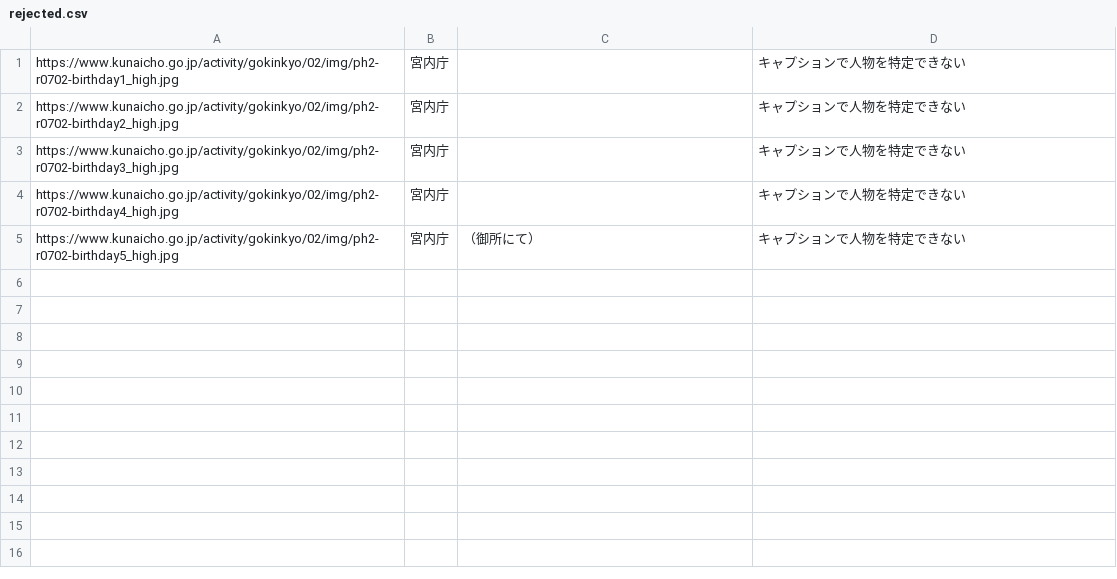
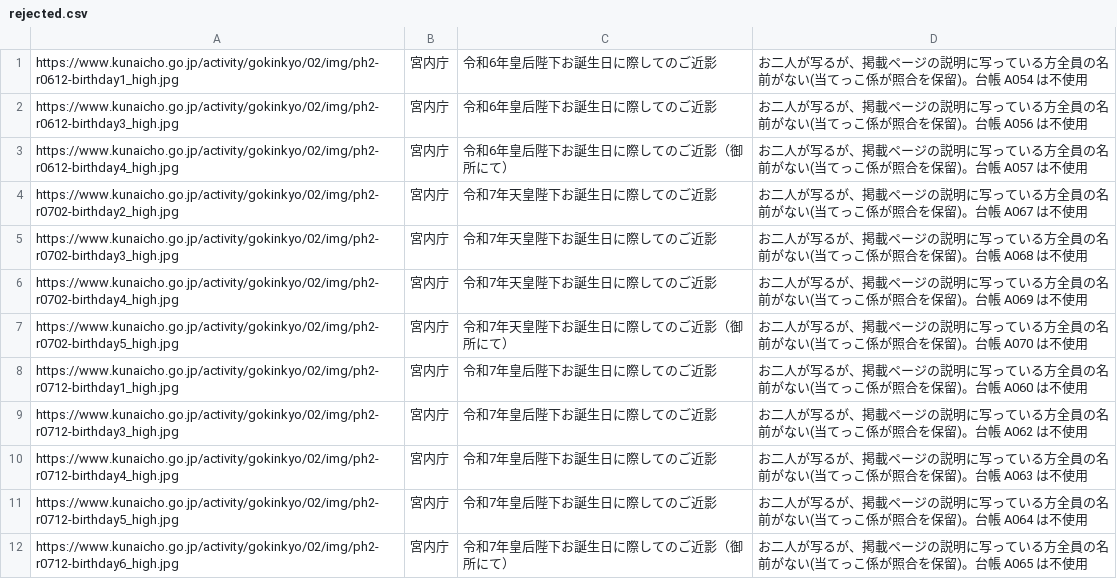
Before and after one commit to aiichirouarakiaandacoltd-bit/-, a CSV file: projects/KB-20261124-01/rejected.csv, drawn as a sheet.

```diff
--- a/projects/KB-20261124-01/rejected.csv
+++ b/projects/KB-20261124-01/rejected.csv
@@ -1,5 +1,12 @@
-https://www.kunaicho.go.jp/activity/gokinkyo/02/img/ph2-r0702-birthday1_high.jpg,宮内庁,,キャプションで人物を特定できない
-https://www.kunaicho.go.jp/activity/gokinkyo/02/img/ph2-r0702-birthday2_high.jpg,宮内庁,,キャプションで人物を特定できない
-https://www.kunaicho.go.jp/activity/gokinkyo/02/img/ph2-r0702-birthday3_high.jpg,宮内庁,,キャプションで人物を特定できない
-https://www.kunaicho.go.jp/activity/gokinkyo/02/img/ph2-r0702-birthday4_high.jpg,宮内庁,,キャプションで人物を特定できない
-https://www.kunaicho.go.jp/activity/gokinkyo/02/img/ph2-r0702-birthday5_high.jpg,宮内庁,（御所にて）,キャプションで人物を特定できない
+https://www.kunaicho.go.jp/activity/gokinkyo/02/img/ph2-r0612-birthday1_high.jpg,宮内庁,令和6年皇后陛下お誕生日に際してのご近影,お二人が写るが、掲載ページの説明に写っている方全員の名前がない(当てっこ係が照合を保留)。台帳 A054 は不使用
+https://www.kunaicho.go.jp/activity/gokinkyo/02/img/ph2-r0612-birthday3_high.jpg,宮内庁,令和6年皇后陛下お誕生日に際してのご近影,お二人が写るが、掲載ページの説明に写っている方全員の名前がない(当てっこ係が照合を保留)。台帳 A056 は不使用
+https://www.kunaicho.go.jp/activity/gokinkyo/02/img/ph2-r0612-birthday4_high.jpg,宮内庁,令和6年皇后陛下お誕生日に際してのご近影（御所にて）,お二人が写るが、掲載ページの説明に写っている方全員の名前がない(当てっこ係が照合を保留)。台帳 A057 は不使用
+https://www.kunaicho.go.jp/activity/gokinkyo/02/img/ph2-r0702-birthday2_high.jpg,宮内庁,令和7年天皇陛下お誕生日に際してのご近影,お二人が写るが、掲載ページの説明に写っている方全員の名前がない(当てっこ係が照合を保留)。台帳 A067 は不使用
+https://www.kunaicho.go.jp/activity/gokinkyo/02/img/ph2-r0702-birthday3_high.jpg,宮内庁,令和7年天皇陛下お誕生日に際してのご近影,お二人が写るが、掲載ページの説明に写っている方全員の名前がない(当てっこ係が照合を保留)。台帳 A068 は不使用
+https://www.kunaicho.go.jp/activity/gokinkyo/02/img/ph2-r0702-birthday4_high.jpg,宮内庁,令和7年天皇陛下お誕生日に際してのご近影,お二人が写るが、掲載ページの説明に写っている方全員の名前がない(当てっこ係が照合を保留)。台帳 A069 は不使用
+https://www.kunaicho.go.jp/activity/gokinkyo/02/img/ph2-r0702-birthday5_high.jpg,宮内庁,令和7年天皇陛下お誕生日に際してのご近影（御所にて）,お二人が写るが、掲載ページの説明に写っている方全員の名前がない(当てっこ係が照合を保留)。台帳 A070 は不使用
+https://www.kunaicho.go.jp/activity/gokinkyo/02/img/ph2-r0712-birthday1_high.jpg,宮内庁,令和7年皇后陛下お誕生日に際してのご近影,お二人が写るが、掲載ページの説明に写っている方全員の名前がない(当てっこ係が照合を保留)。台帳 A060 は不使用
+https://www.kunaicho.go.jp/activity/gokinkyo/02/img/ph2-r0712-birthday3_high.jpg,宮内庁,令和7年皇后陛下お誕生日に際してのご近影,お二人が写るが、掲載ページの説明に写っている方全員の名前がない(当てっこ係が照合を保留)。台帳 A062 は不使用
+https://www.kunaicho.go.jp/activity/gokinkyo/02/img/ph2-r0712-birthday4_high.jpg,宮内庁,令和7年皇后陛下お誕生日に際してのご近影,お二人が写るが、掲載ページの説明に写っている方全員の名前がない(当てっこ係が照合を保留)。台帳 A063 は不使用
+https://www.kunaicho.go.jp/activity/gokinkyo/02/img/ph2-r0712-birthday5_high.jpg,宮内庁,令和7年皇后陛下お誕生日に際してのご近影,お二人が写るが、掲載ページの説明に写っている方全員の名前がない(当てっこ係が照合を保留)。台帳 A064 は不使用
+https://www.kunaicho.go.jp/activity/gokinkyo/02/img/ph2-r0712-birthday6_high.jpg,宮内庁,令和7年皇后陛下お誕生日に際してのご近影（御所にて）,お二人が写るが、掲載ページの説明に写っている方全員の名前がない(当てっこ係が照合を保留)。台帳 A065 は不使用
```
Also changed, not shown: 22 other files.
